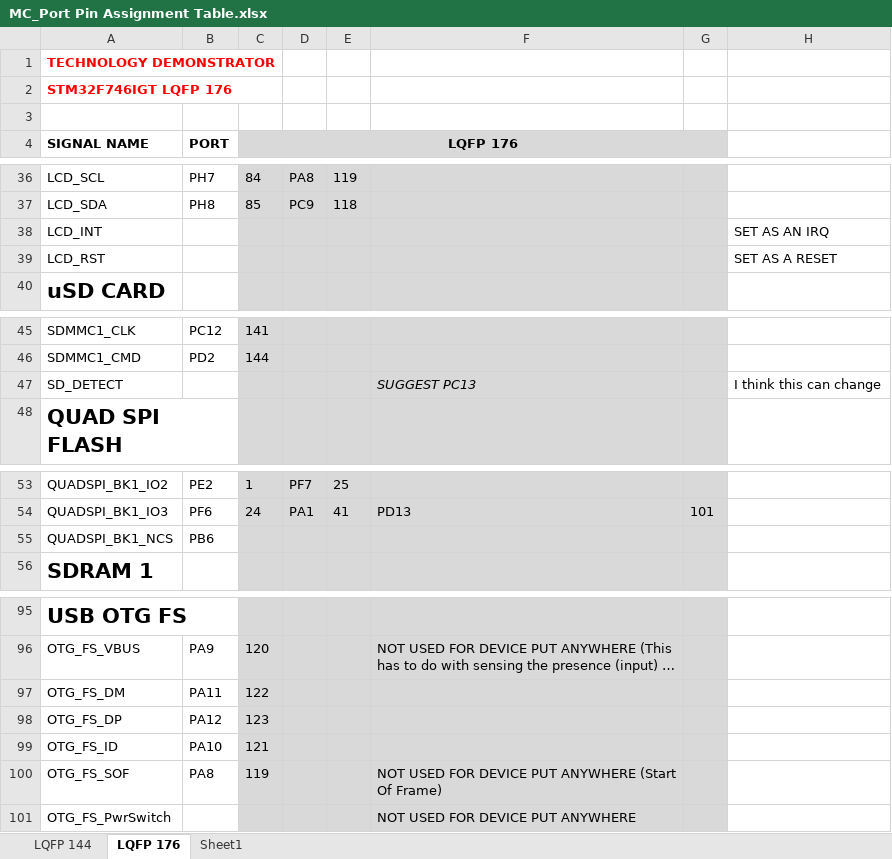
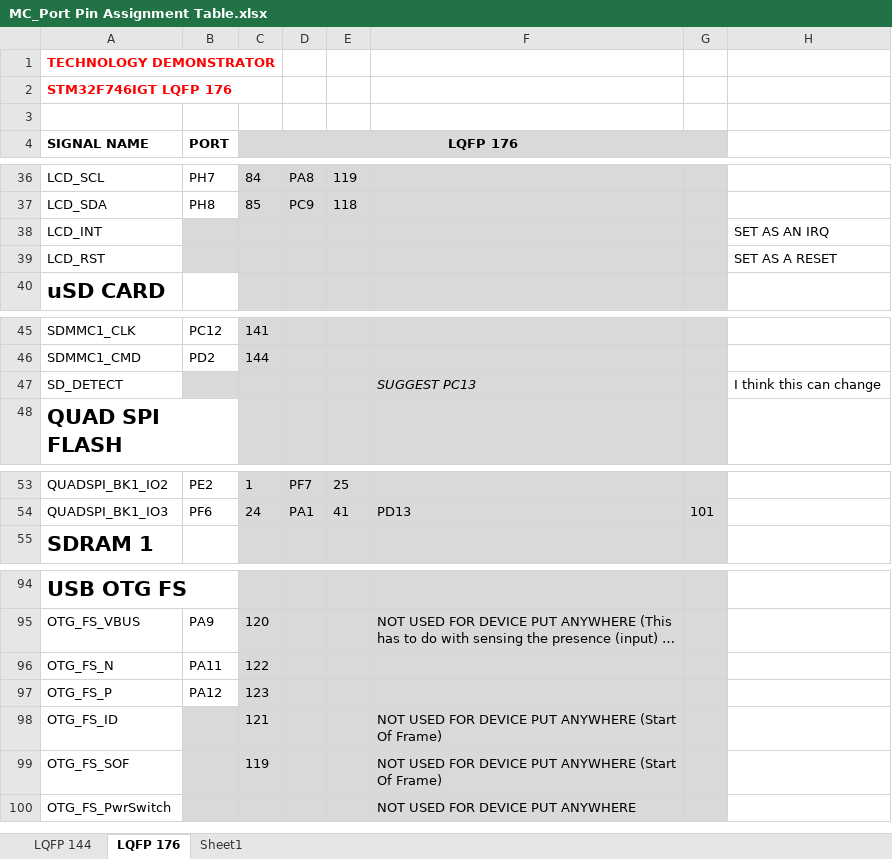
Before and after one commit to habworks/TechnologyDemonstrator, an Excel workbook: Documents/MC_Port Pin Assignment Table.xlsx, sheet LQFP 176, drawn as a sheet; only a part is shown, gaps mark what is left out; long unchanged cells end in …; values as stored, in another font and other column widths than the file's, no borders; removed rows and columns are numbered as before the commit, all else as after; the diff names each change by its address in the sheet, - before the commit and + after, or states it on an @@ line.

```diff
--- a/Documents/MC_Port Pin Assignment Table.xlsx (sheet LQFP 176)
+++ b/Documents/MC_Port Pin Assignment Table.xlsx (sheet LQFP 176)
-B38:B39 fill: none
+B38:B39 fill: #D9D9D9
-B47 fill: none
+B47 fill: #D9D9D9
-row 55: QUADSPI_BK1_NCS | PB6
-A96 (SIGNAL NAME): OTG_FS_DM
+A96 (SIGNAL NAME): OTG_FS_N
-A97 (SIGNAL NAME): OTG_FS_DP
+A97 (SIGNAL NAME): OTG_FS_P
-B98 (PORT): PA10
+B98 (PORT): (empty)
-B98:B100 fill: none
+B98:B100 fill: #D9D9D9
-F98: (empty)
+F98: NOT USED FOR DEVICE PUT ANYWHERE (Start Of Frame)
-B99 (PORT): PA8
+B99 (PORT): (empty)
```
Also changed, not shown: 59 other files.
